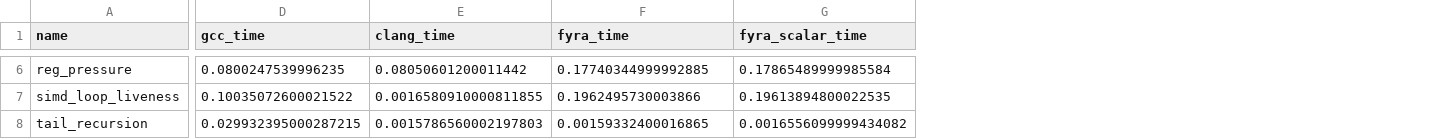
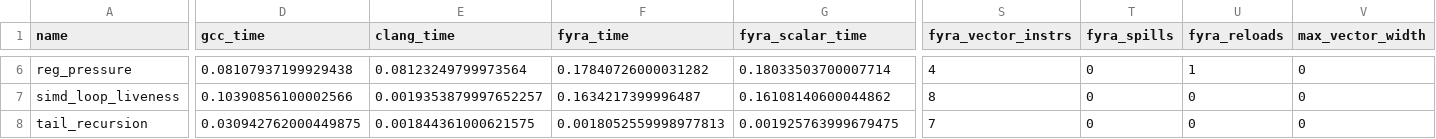
Before and after one commit to netesy/fyra, a CSV file: benchmarks/benchmark_results.csv, drawn as a sheet; only a part is shown, gaps mark what is left out; the diff covers the shown part only; the diff names each change by its address in the sheet, - before the commit and + after, or states it on an @@ line.

Commit message:
Fix SCEV mixed-width closed-form reduction bounds and add tests
Add explicit non-overflow bounds checks to ScalarEvolution to ensure
mixed-width induction variable multiplications (e.g. 32-bit to 64-bit
extsw) can only be rewritten to closed-form arithmetic when source
32-bit multiplication will not overflow INT32_MAX. Add dedicated
ClosedFormReductionTest test suite covering oracle single/loop checksums,
boundary limits, non-zero initial accumulators, and overflow rejection.

```diff
--- a/benchmarks/benchmark_results.csv
+++ b/benchmarks/benchmark_results.csv
+column S (fyra_vector_instrs), rows 6-8: 4 | 8 | 7
+column T (fyra_spills), rows 6-8: all 0
+column U (fyra_reloads), rows 6-8: 1 | 0 | 0
+column V (max_vector_width), rows 6-8: all 0
-D6 (gcc_time): 0.0800247539996235
+D6 (gcc_time): 0.08107937199929438
-E6 (clang_time): 0.08050601200011442
+E6 (clang_time): 0.08123249799973564
-F6 (fyra_time): 0.17740344999992885
+F6 (fyra_time): 0.17840726000031282
-G6 (fyra_scalar_time): 0.17865489999985584
+G6 (fyra_scalar_time): 0.18033503700007714
-D7 (gcc_time): 0.10035072600021522
+D7 (gcc_time): 0.10390856100002566
-E7 (clang_time): 0.0016580910000811855
+E7 (clang_time): 0.0019353879997652257
-F7 (fyra_time): 0.1962495730003866
+F7 (fyra_time): 0.1634217399996487
-G7 (fyra_scalar_time): 0.19613894800022535
+G7 (fyra_scalar_time): 0.16108140600044862
-D8 (gcc_time): 0.029932395000287215
+D8 (gcc_time): 0.030942762000449875
-E8 (clang_time): 0.0015786560002197803
+E8 (clang_time): 0.001844361000621575
-F8 (fyra_time): 0.00159332400016865
+F8 (fyra_time): 0.0018052559998977813
-G8 (fyra_scalar_time): 0.0016556099999434082
+G8 (fyra_scalar_time): 0.001925763999679475
```
Also changed, not shown: 29 edited cells elsewhere in this file, 4 other files.
